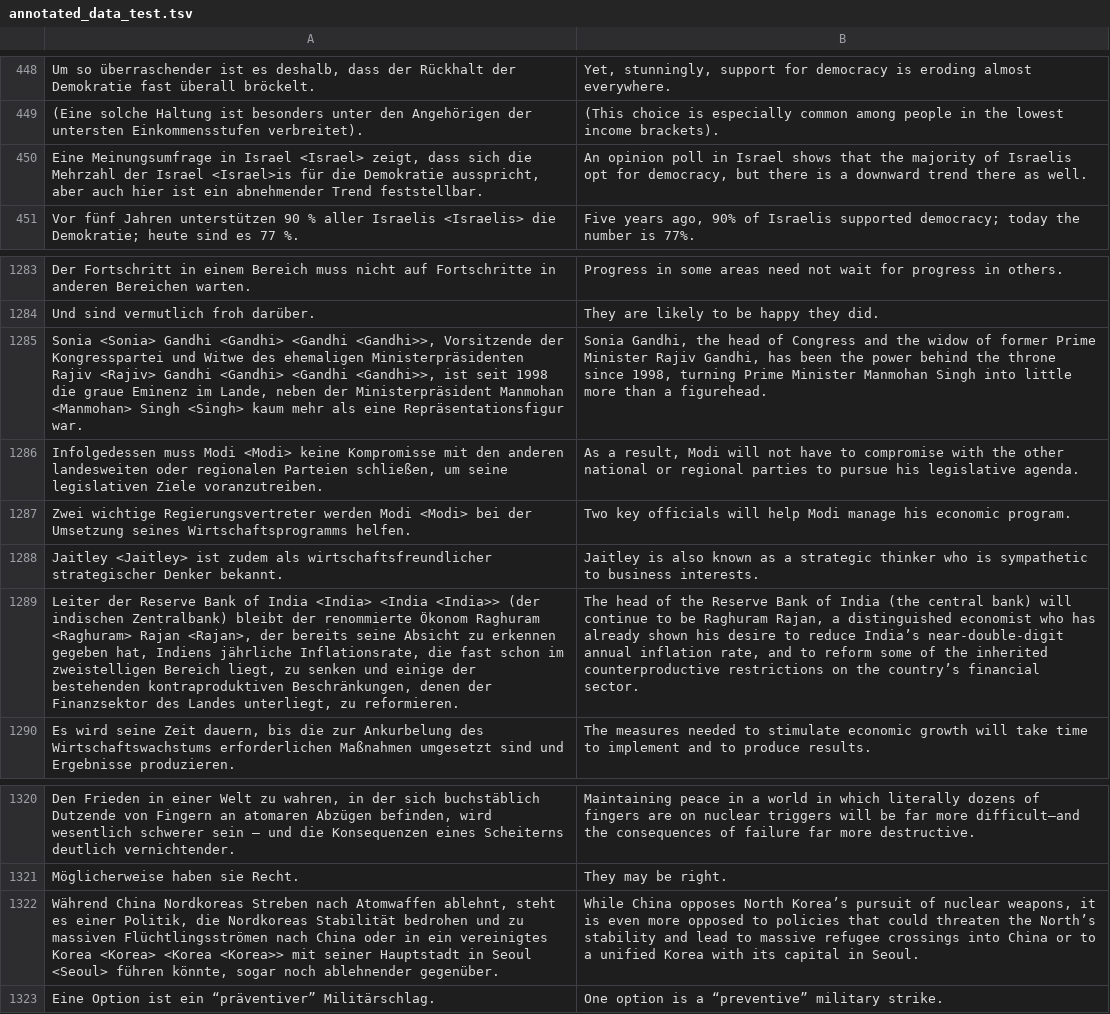
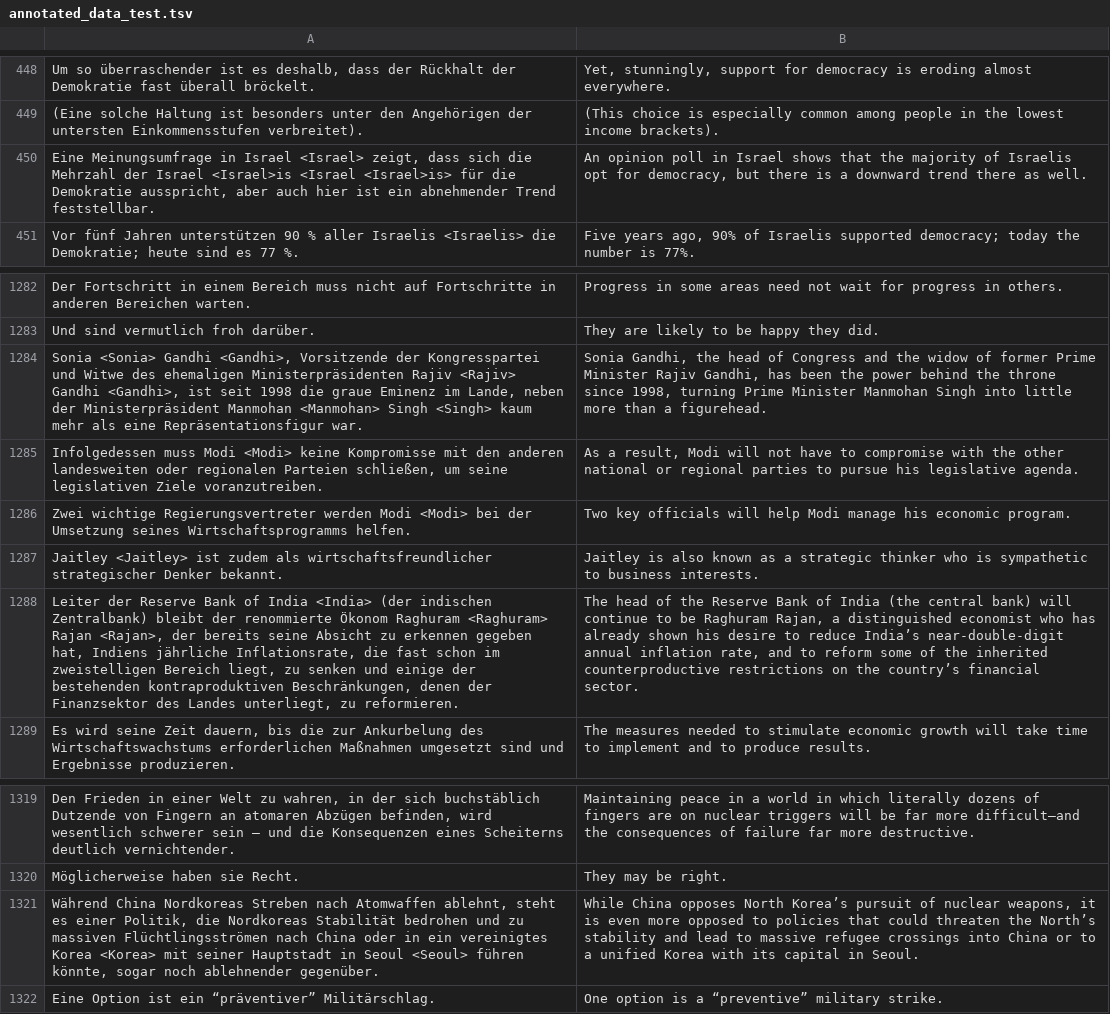
Before and after one commit to woshimanstein/annotated-translation, a TSV file: annotated_data_test.tsv, drawn as a sheet; only a part is shown, gaps mark what is left out; addresses are those after the commit; the diff covers the shown part only; the diff names each change by its address in the sheet, - before the commit and + after, or states it on an @@ line.

```diff
--- a/annotated_data_test.tsv
+++ b/annotated_data_test.tsv
-A450: …Israel <Israel>is für die…
+A450: …Israel <Israel>is <Israel <Israel>is> für die…
-A1284: …<Sonia> Gandhi <Gandhi> <Gandhi <Gandhi>>, Vorsitzende der Kongresspartei und Witwe des ehemaligen Ministerpräsidenten Rajiv <Rajiv> Gandhi <Gandhi> <Gandhi <Gandhi>>, ist seit…
+A1284: …<Sonia> Gandhi <Gandhi>, Vorsitzende der Kongresspartei und Witwe des ehemaligen Ministerpräsidenten Rajiv <Rajiv> Gandhi <Gandhi>, ist seit…
-A1288: …India <India> <India <India>> (der indischen…
+A1288: …India <India> (der indischen…
-A1321: …Korea <Korea> <Korea <Korea>> mit seiner…
+A1321: …Korea <Korea> mit seiner…
```
Also changed, not shown: 1 removed row and 8 edited cells elsewhere in this file, annotated_data_dev.tsv, 1 other file.
